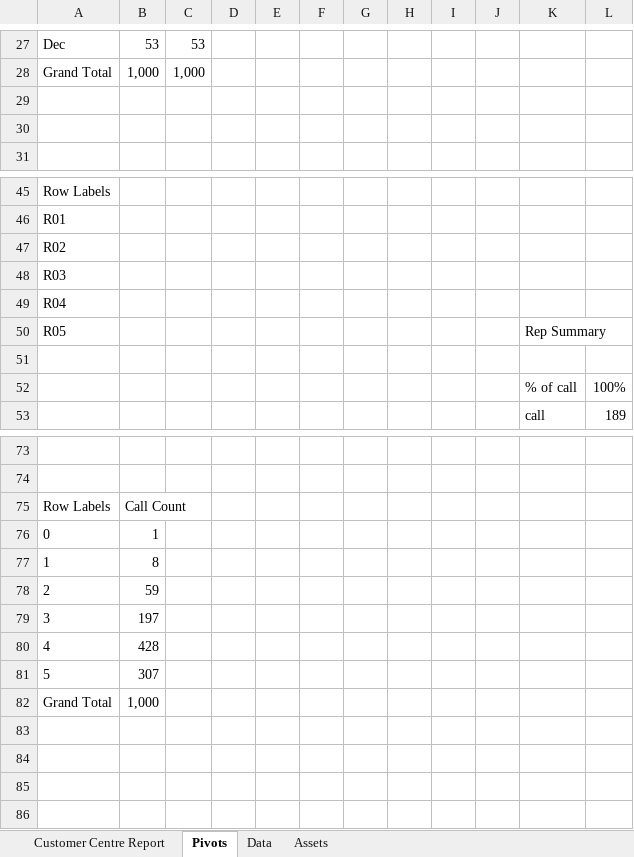
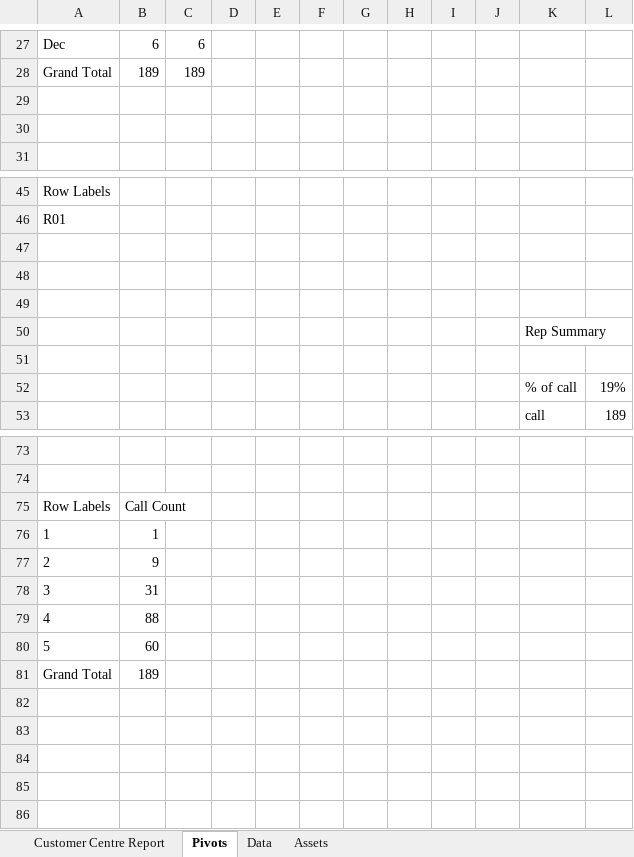
Before and after one commit to JatinKundra27/Excel-Project---Data-Analytics, an Excel workbook: Representative Dashboard/Representative KPI Dashboard.xlsx, sheet Pivots, drawn as a sheet; only a part is shown, gaps mark what is left out; values as stored, in another font and other column widths than the file's, no borders; charts and pictures not drawn; removed rows and columns are numbered as before the commit, all else as after; the diff covers the shown part only; the diff names each change by its address in the sheet, - before the commit and + after, or states it on an @@ line.

```diff
--- a/Representative Dashboard/Representative KPI Dashboard.xlsx (sheet Pivots)
+++ b/Representative Dashboard/Representative KPI Dashboard.xlsx (sheet Pivots)
-B27: 53
+B27: 6
-C27: 53
+C27: 6
-B28: 1,000
+B28: 189
-C28: 1,000
+C28: 189
-row 47: R02
-row 48: R03
-row 49: R04
-row 50: R05 |  |  |  |  |  |  |  |  |  | Rep Summary
-row 48:  |  |  |  |  |  |  |  |  |  | % of call | 100%
+row 48: (empty)
+row 49: (empty)
+row 50:  |  |  |  |  |  |  |  |  |  | Rep Summary
+row 51: (empty)
+row 52:  |  |  |  |  |  |  |  |  |  | % of call | 19%
-row 76: 0 | 1
-B76: 8
+B76: 1
-B77: 59
+B77: 9
-B78: 197
+B78: 31
-B79: 428
+B79: 88
-B80: 307
+B80: 60
-B81: 1,000
+B81: 189
+row 82: (empty)
```
Also changed, not shown: 1 added row, 1 removed row and 34 edited cells elsewhere in this sheet, sheet Customer Centre Report, charts or pictures, 2 other files.
